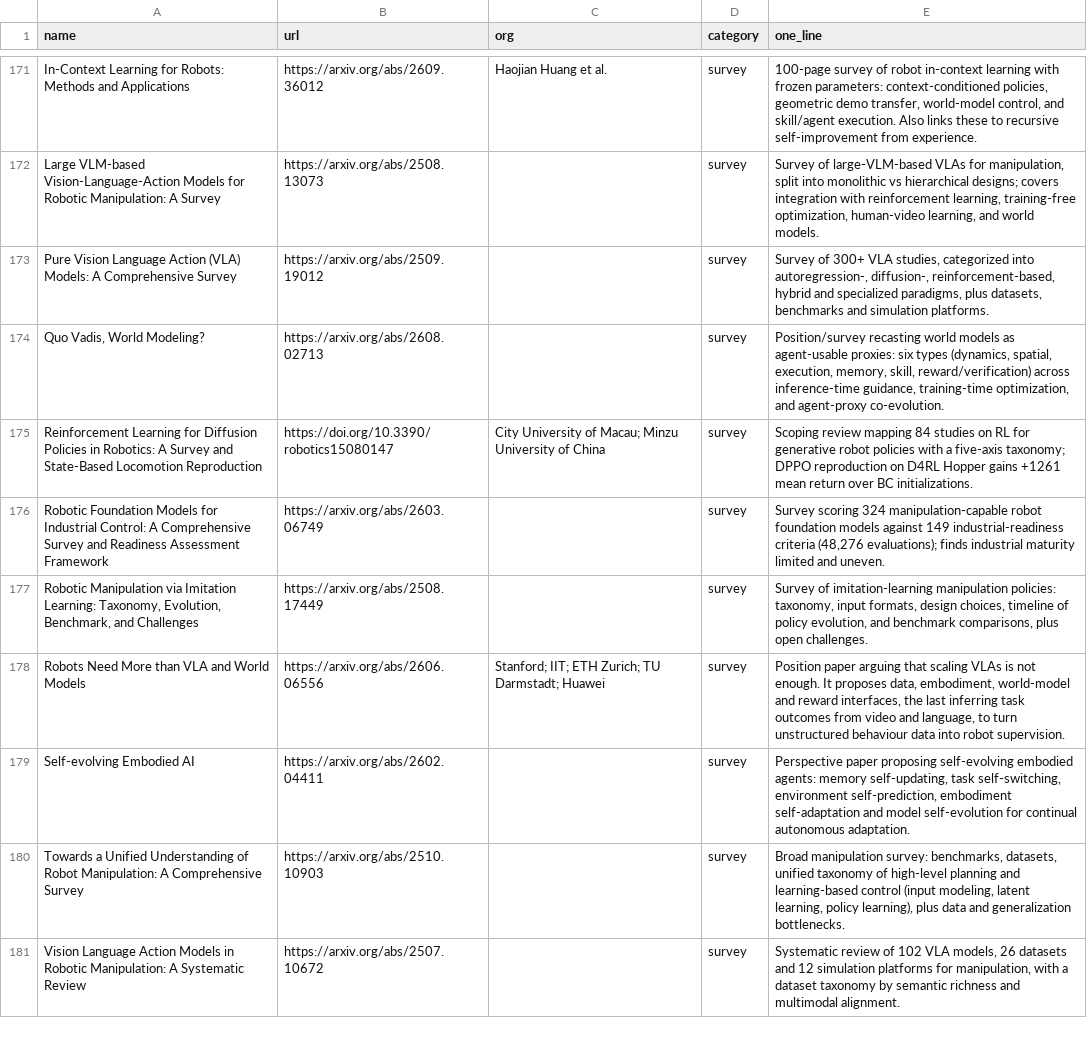
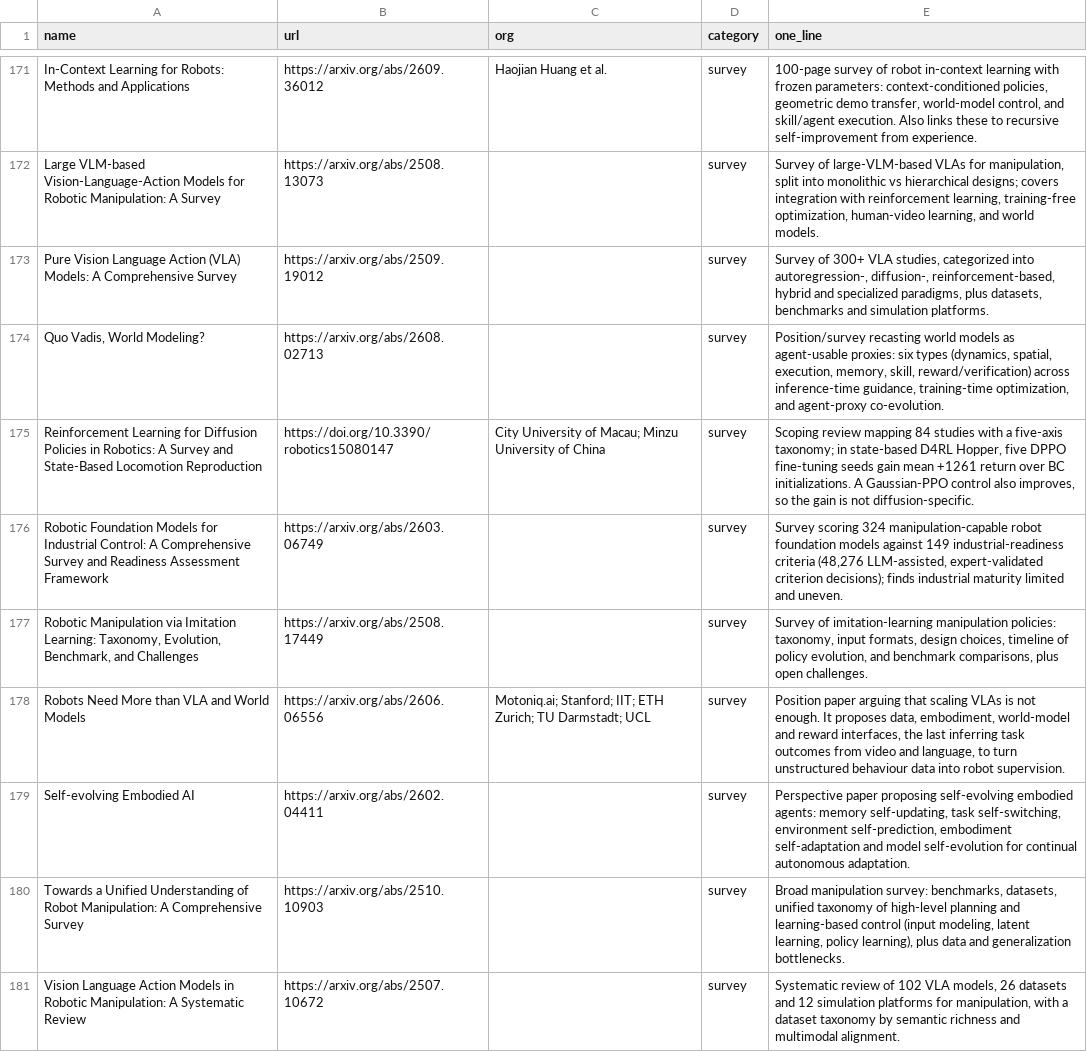
Before and after one commit to afinitus/awesome-hill-climbing, a CSV file: data/resources.csv, drawn as a sheet; only a part is shown, gaps mark what is left out; the diff covers the shown part only.

```diff
--- a/data/resources.csv
+++ b/data/resources.csv
@@ -174,6 +174,6 @@ Pure Vision Language Action (VLA) Models: A Comprehensive Survey,https://arxiv.o
 "Quo Vadis, World Modeling?",https://arxiv.org/abs/2608.02713,,survey,"Position/survey recasting world models as agent-usable proxies: six types (dynamics, spatial, execution, memory, skill, reward/verification) across inference-time guidance, training-time optimization, and agent-proxy co-evolution."
-Reinforcement Learning for Diffusion Policies in Robotics: A Survey and State-Based Locomotion Reproduction,https://doi.org/10.3390/robotics15080147,City University of Macau; Minzu University of China,survey,Scoping review mapping 84 studies on RL for generative robot policies with a five-axis taxonomy; DPPO reproduction on D4RL Hopper gains +1261 mean return over BC initializations.
-Robotic Foundation Models for Industrial Control: A Comprehensive Survey and Readiness Assessment Framework,https://arxiv.org/abs/2603.06749,,survey,"Survey scoring 324 manipulation-capable robot foundation models against 149 industrial-readiness criteria (48,276 evaluations); finds industrial maturity limited and uneven."
+Reinforcement Learning for Diffusion Policies in Robotics: A Survey and State-Based Locomotion Reproduction,https://doi.org/10.3390/robotics15080147,City University of Macau; Minzu University of China,survey,"Scoping review mapping 84 studies with a five-axis taxonomy; in state-based D4RL Hopper, five DPPO fine-tuning seeds gain mean +1261 return over BC initializations. A Gaussian-PPO control also improves, so the gain is not diffusion-specific."
+Robotic Foundation Models for Industrial Control: A Comprehensive Survey and Readiness Assessment Framework,https://arxiv.org/abs/2603.06749,,survey,"Survey scoring 324 manipulation-capable robot foundation models against 149 industrial-readiness criteria (48,276 LLM-assisted, expert-validated criterion decisions); finds industrial maturity limited and uneven."
 "Robotic Manipulation via Imitation Learning: Taxonomy, Evolution, Benchmark, and Challenges",https://arxiv.org/abs/2508.17449,,survey,"Survey of imitation-learning manipulation policies: taxonomy, input formats, design choices, timeline of policy evolution, and benchmark comparisons, plus open challenges."
-Robots Need More than VLA and World Models,https://arxiv.org/abs/2606.06556,Stanford; IIT; ETH Zurich; TU Darmstadt; Huawei,survey,"Position paper arguing that scaling VLAs is not enough. It proposes data, embodiment, world-model and reward interfaces, the last inferring task outcomes from video and language, to turn unstructured behaviour data into robot supervision."
+Robots Need More than VLA and World Models,https://arxiv.org/abs/2606.06556,Motoniq.ai; Stanford; IIT; ETH Zurich; TU Darmstadt; UCL,survey,"Position paper arguing that scaling VLAs is not enough. It proposes data, embodiment, world-model and reward interfaces, the last inferring task outcomes from video and language, to turn unstructured behaviour data into robot supervision."
 Self-evolving Embodied AI,https://arxiv.org/abs/2602.04411,,survey,"Perspective paper proposing self-evolving embodied agents: memory self-updating, task self-switching, environment self-prediction, embodiment self-adaptation and model self-evolution for continual autonomous adaptation."
```
Also changed, not shown: 68 edited cells elsewhere in this file, 34 other files.
